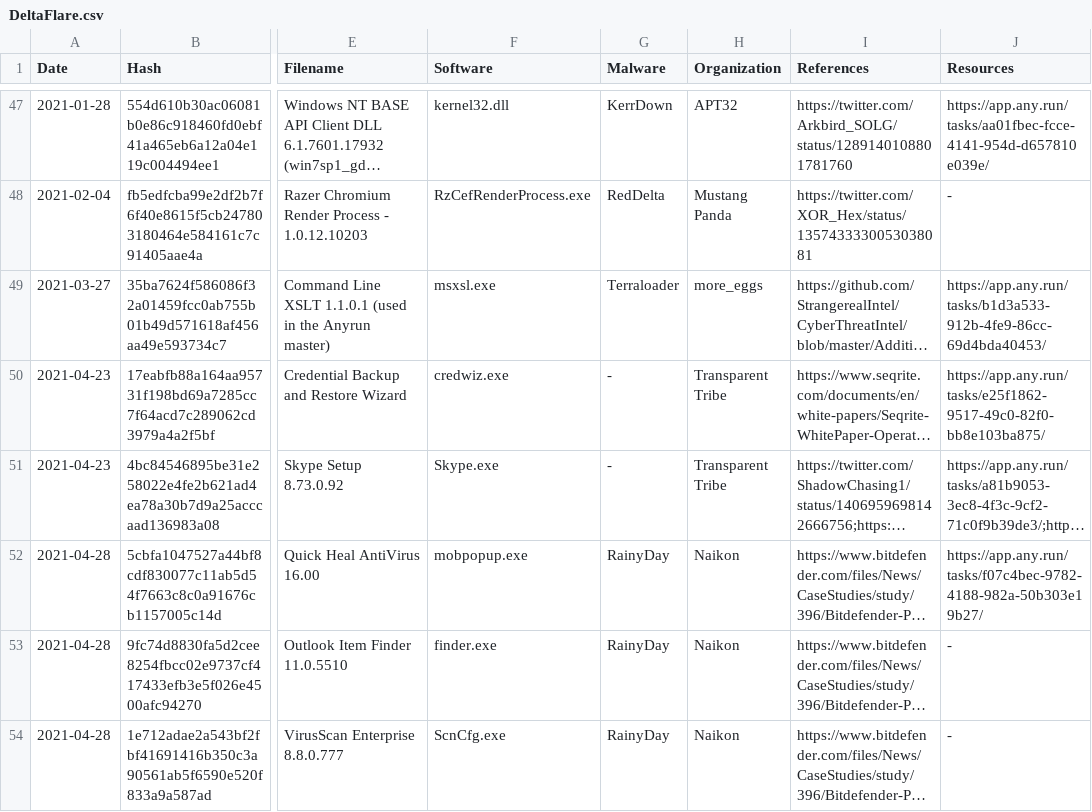
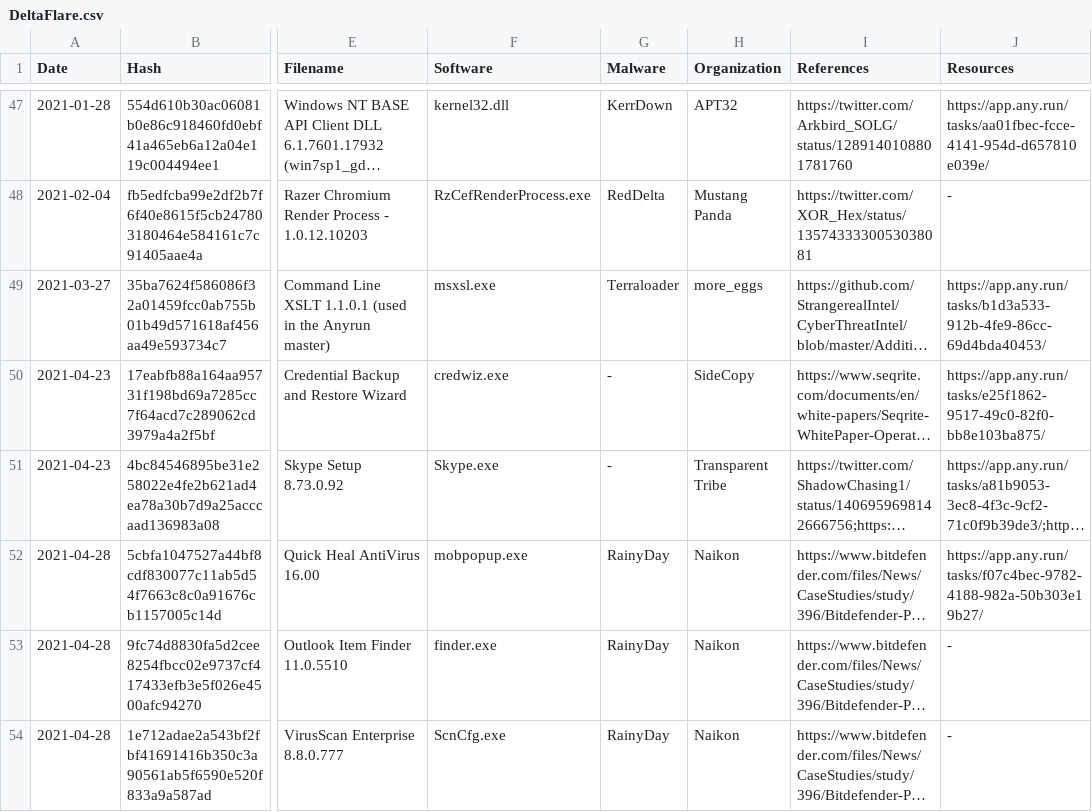
Before and after one commit to StrangerealIntel/DeltaFlare, a CSV file: CSV/DeltaFlare.csv, drawn as a sheet; only a part is shown, gaps mark what is left out; long unchanged cells end in …; the diff names each change by its address in the sheet, - before the commit and + after, or states it on an @@ line.

Commit message:
Update DeltaFlare.csv

```diff
--- a/CSV/DeltaFlare.csv
+++ b/CSV/DeltaFlare.csv
-H50 (Organization): Transparent Tribe
+H50 (Organization): SideCopy
```
